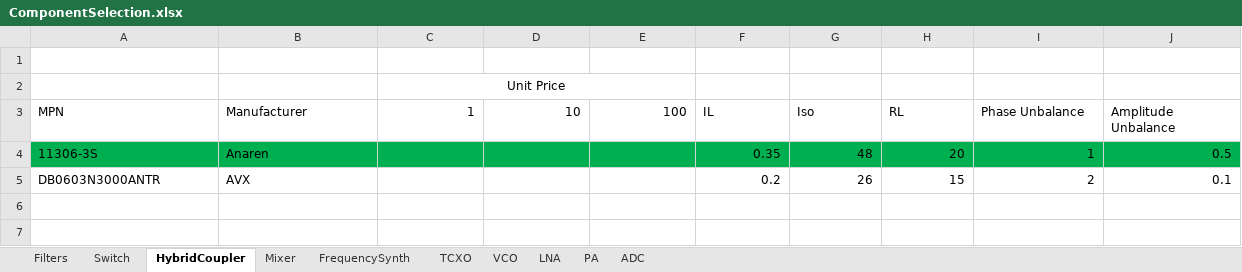
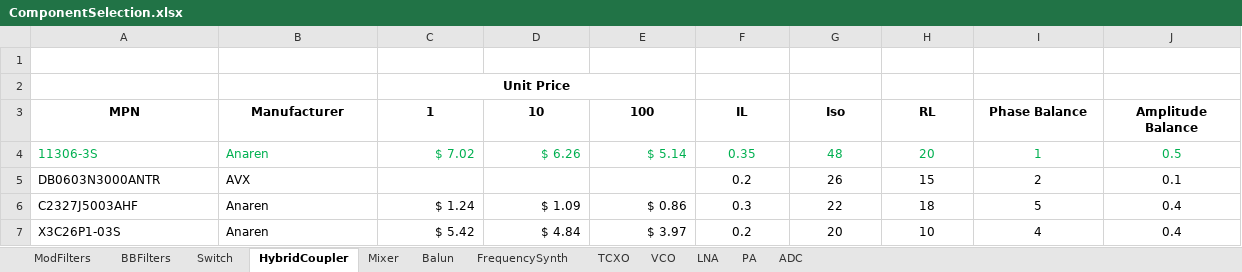
Before and after one commit to sjdorsay/3GHz_Pulse_Radar, an Excel workbook: Electrical/Analysis+Design/ComponentSelection.xlsx, sheet HybridCoupler, drawn as a sheet; values as stored, in another font and other column widths than the file's, no borders; charts and pictures not drawn; the diff names each change by its address in the sheet, - before the commit and + after, or states it on an @@ line.

```diff
--- a/Electrical/Analysis+Design/ComponentSelection.xlsx (sheet HybridCoupler)
+++ b/Electrical/Analysis+Design/ComponentSelection.xlsx (sheet HybridCoupler)
-sheet tab: Filters
+sheet tab: ModFilters
+sheet tab: BBFilters
+sheet tab: Balun
-C2 bold: off
+C2 bold: on
-A3:J3 bold: off
+A3:J3 bold: on
-A3:B3 alignment: left
+A3:B3 alignment: center
-C3:E3 alignment: right
+C3:E3 alignment: center
-F3:J3 alignment: left
+F3:J3 alignment: center
-I3: Phase Unbalance
+I3: Phase Balance
-J3: Amplitude Unbalance
+J3: Amplitude Balance
-A4:J4 fill: #00B050
+A4:J4 fill: none
-A4:B4 text colour: black
+A4:B4 text colour: #00B050
-C4 (1): (empty)
+C4 (1): $ 7.02
-D4 (10): (empty)
+D4 (10): $ 6.26
-E4 (100): (empty)
+E4 (100): $ 5.14
-F4:J5 alignment: right
+F4:J5 alignment: center
-F4:J4 text colour: black
+F4:J4 text colour: #00B050
+row 6: C2327J5003AHF | Anaren | $ 1.24 | $ 1.09 | $ 0.86 | 0.3 | 22 | 18 | 5 | 0.4
+row 7: X3C26P1-03S | Anaren | $ 5.42 | $ 4.84 | $ 3.97 | 0.2 | 20 | 10 | 4 | 0.4
```
Also changed, not shown: sheet LNA, sheet Mixer, sheet VCO, sheet FrequencySynth, sheet ADC, sheet TCXO, 2 more sheets, charts or pictures, Electrical/Analysis+Design/RadarCalculators.xlsx, 1 other file.
